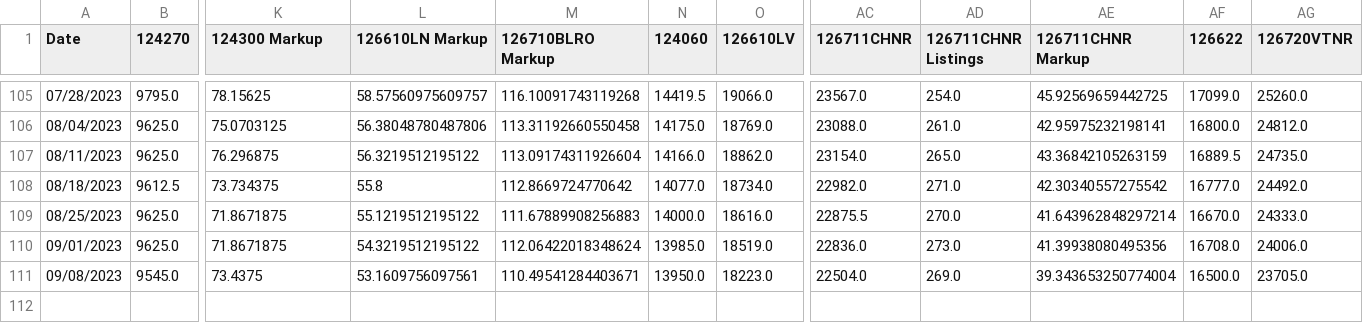
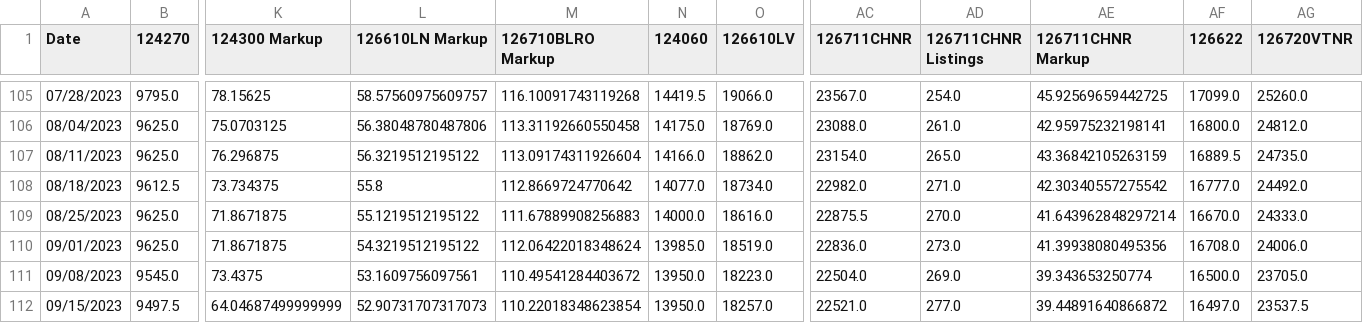
Before and after one commit to bobbypine/Rolex, a CSV file: Prices/Weekly_Median_Prices.csv, drawn as a sheet; only a part is shown, gaps mark what is left out; rows hold the shown columns only; the diff names each change by its address in the sheet, - before the commit and + after, or states it on an @@ line.

Commit message:
Pricing Updates

```diff
--- a/Prices/Weekly_Median_Prices.csv
+++ b/Prices/Weekly_Median_Prices.csv
-M111 (126710BLRO Markup): 110.49541284403671
+M111 (126710BLRO Markup): 110.49541284403672
-AE111 (126711CHNR Markup): 39.343653250774004
+AE111 (126711CHNR Markup): 39.343653250774
+row 112: 09/15/2023 | 9497.5 | 64.04687499999999 | 52.90731707317073 | 110.22018348623854 | 13950.0 | 18257.0 | 22521.0 | 277.0 | 39.44891640866872 | 16497.0 | 23537.5
```
